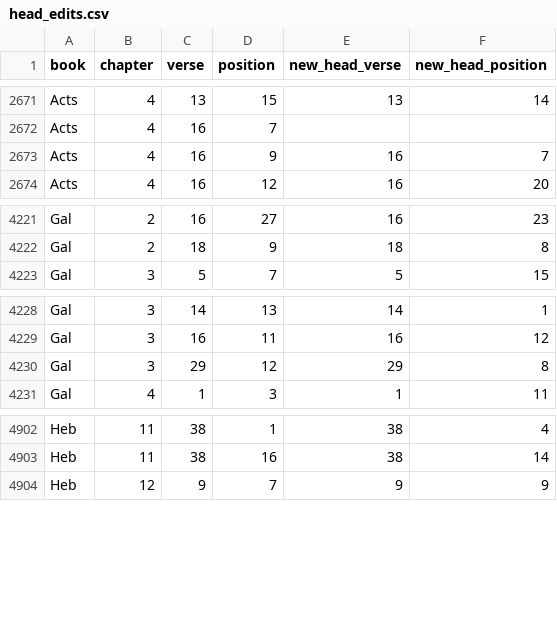
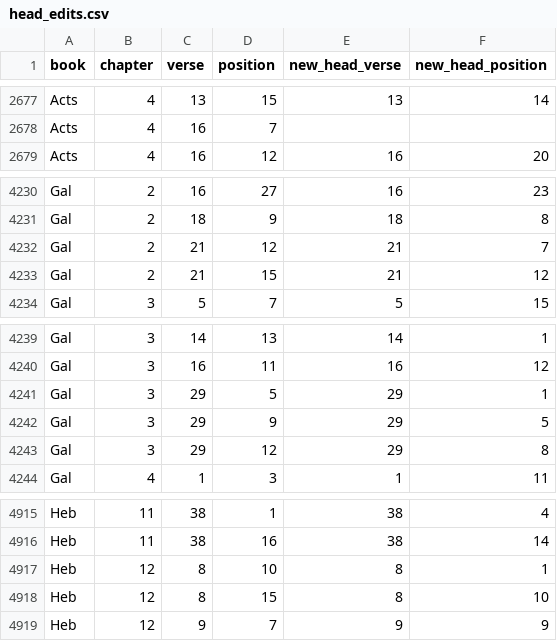
Before and after one commit to kaplanas/greek-new-testament, a CSV file: process_third_party_files/sblgnt/head_edits.csv, drawn as a sheet; only a part is shown, gaps mark what is left out; the diff covers the shown part only.

```diff
--- a/process_third_party_files/sblgnt/head_edits.csv
+++ b/process_third_party_files/sblgnt/head_edits.csv
@@ -2672,3 +2678,2 @@ Acts,4,13,15,13,14
 Acts,4,16,7,,
-Acts,4,16,9,16,7
 Acts,4,16,12,16,20
@@ -4222,2 +4231,4 @@ Gal,2,16,27,16,23
 Gal,2,18,9,18,8
+Gal,2,21,12,21,7
+Gal,2,21,15,21,12
 Gal,3,5,7,5,15
@@ -4229,2 +4240,4 @@ Gal,3,14,13,14,1
 Gal,3,16,11,16,12
+Gal,3,29,5,29,1
+Gal,3,29,9,29,5
 Gal,3,29,12,29,8
@@ -4903,2 +4916,4 @@ Heb,11,38,1,38,4
 Heb,11,38,16,38,14
+Heb,12,8,10,8,1
+Heb,12,8,15,8,10
 Heb,12,9,7,9,9
```
Also changed, not shown: 10 added rows and 1 edited cell elsewhere in this file, process_third_party_files/sblgnt/other_relation_edits.csv, 1 other file.
